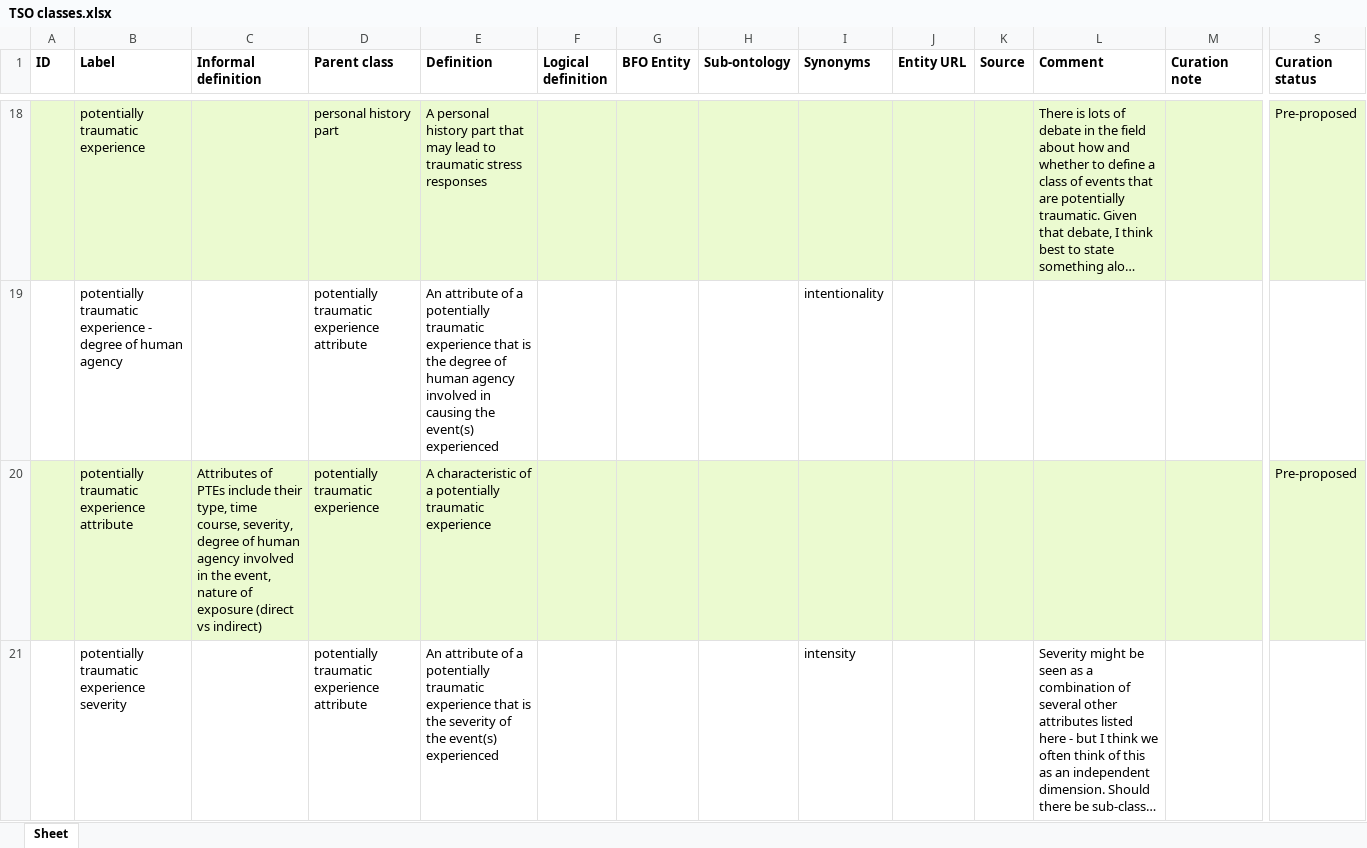
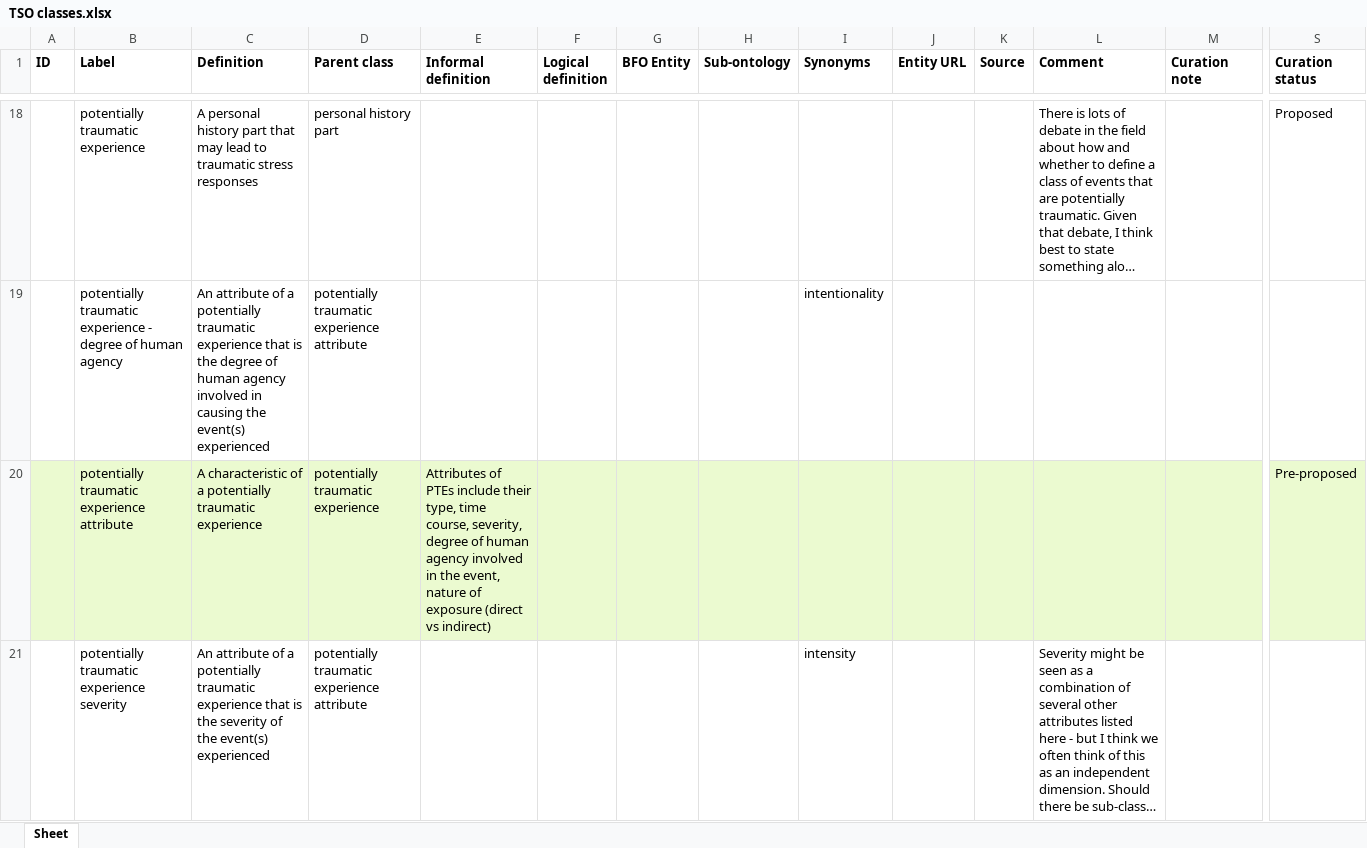
Before and after one commit to robertjwest/Potentially-Traumatic-Experiences-Ontology, an Excel workbook: TSO classes.xlsx, sheet Sheet, drawn as a sheet; only a part is shown, gaps mark what is left out; long unchanged cells end in …; values as stored, in another font and other column widths than the file's, no borders; the diff covers the shown part only; the diff names each change by its address in the sheet, - before the commit and + after, or states it on an @@ line.

```diff
--- a/TSO classes.xlsx (sheet Sheet)
+++ b/TSO classes.xlsx (sheet Sheet)
-C1: Informal definition
+C1: Definition
-E1: Definition
+E1: Informal definition
-A18:S18 fill: #EBFAD0
+A18:S18 fill: none
-C18 (Definition): (empty)
+C18 (Definition): A personal history part that may lead to traumatic stress responses
-E18 (Informal definition): A personal history part that may lead to traumatic stress responses
+E18 (Informal definition): (empty)
-S18 (Curation status): Pre-proposed
+S18 (Curation status): Proposed
-C19 (Definition): (empty)
+C19 (Definition): An attribute of a potentially traumatic experience that is the degree of human agency involved in causing the event(s) experienced
-E19 (Informal definition): An attribute of a potentially traumatic experience that is the degree of human agency involved in causing the event(s) experienced
+E19 (Informal definition): (empty)
-C20 (Definition): Attributes of PTEs include their type, time course, severity, degree of human agency involved in the event, nature of exposure (direct vs indirect)
+C20 (Definition): A characteristic of a potentially traumatic experience
-E20 (Informal definition): A characteristic of a potentially traumatic experience
+E20 (Informal definition): Attributes of PTEs include their type, time course, severity, degree of human agency involved in the event, nature of exposure (direct vs indirect)
-C21 (Definition): (empty)
+C21 (Definition): An attribute of a potentially traumatic experience that is the severity of the event(s) experienced
-E21 (Informal definition): An attribute of a potentially traumatic experience that is the severity of the event(s) experienced
+E21 (Informal definition): (empty)
```
Also changed, not shown: 2 added rows, 2 removed rows, 34 edited cells and cell formats elsewhere in this sheet.
